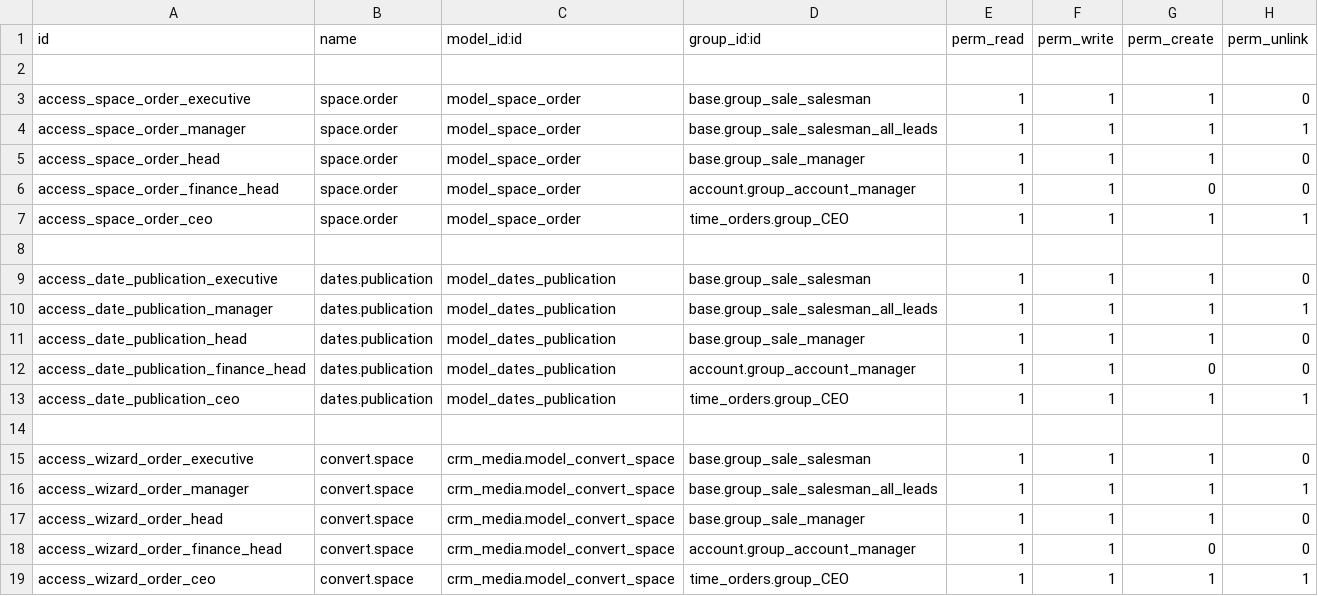
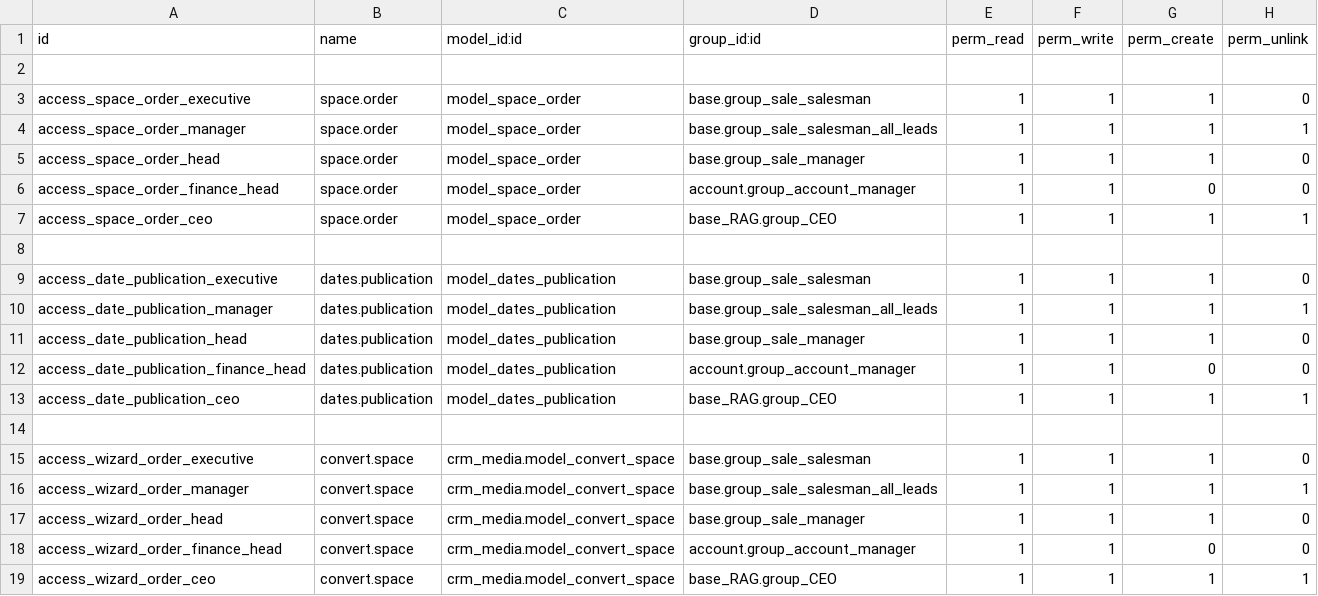
Before and after one commit to pritish-14/rag-revert, a CSV file: space_orders/security/ir.model.access.csv, drawn as a sheet.

Commit message:
Dependecy on base_RAG for group_CEO

```diff
--- a/space_orders/security/ir.model.access.csv
+++ b/space_orders/security/ir.model.access.csv
@@ -6,3 +6,3 @@ access_space_order_head,space.order,model_space_order,base.group_sale_manager,1,
 access_space_order_finance_head,space.order,model_space_order,account.group_account_manager,1,1,0,0
-access_space_order_ceo,space.order,model_space_order,time_orders.group_CEO,1,1,1,1
+access_space_order_ceo,space.order,model_space_order,base_RAG.group_CEO,1,1,1,1
 
@@ -12,3 +12,3 @@ access_date_publication_head,dates.publication,model_dates_publication,base.grou
 access_date_publication_finance_head,dates.publication,model_dates_publication,account.group_account_manager,1,1,0,0
-access_date_publication_ceo,dates.publication,model_dates_publication,time_orders.group_CEO,1,1,1,1
+access_date_publication_ceo,dates.publication,model_dates_publication,base_RAG.group_CEO,1,1,1,1
 
@@ -18,2 +18,2 @@ access_wizard_order_head,convert.space,crm_media.model_convert_space,base.group_
 access_wizard_order_finance_head,convert.space,crm_media.model_convert_space,account.group_account_manager,1,1,0,0
-access_wizard_order_ceo,convert.space,crm_media.model_convert_space,time_orders.group_CEO,1,1,1,1
+access_wizard_order_ceo,convert.space,crm_media.model_convert_space,base_RAG.group_CEO,1,1,1,1
```
Also changed, not shown: 5 other files.
